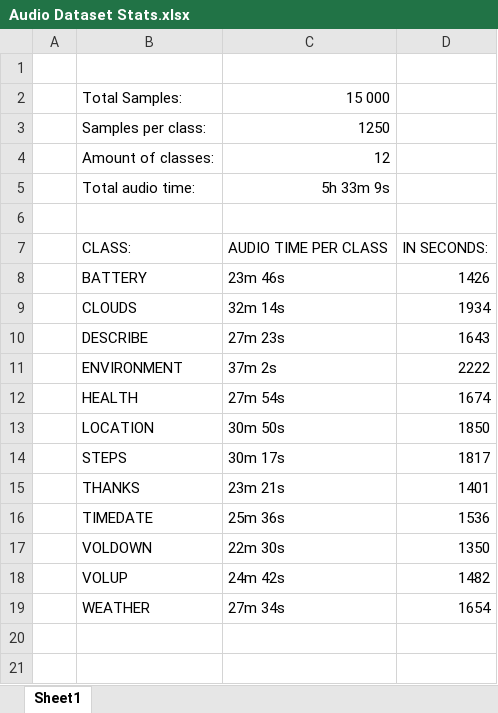
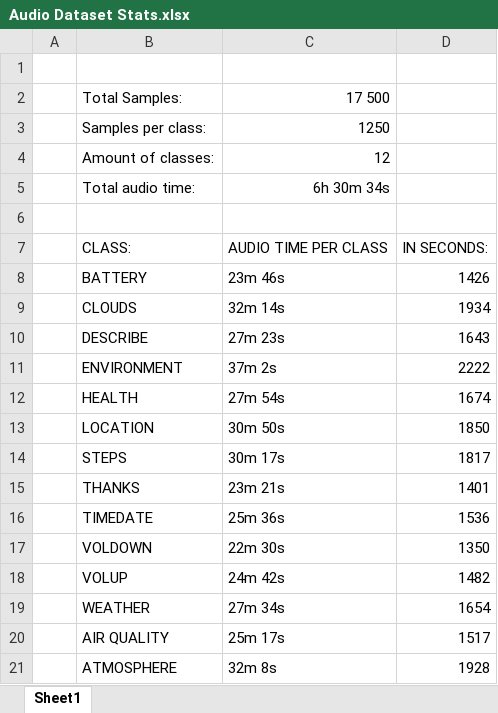
Before and after one commit to CiprianFlorin-Ifrim/CNN_Voice_Inference, an Excel workbook: Audio Dataset Stats.xlsx, sheet Sheet1, drawn as a sheet; values as stored, in another font and other column widths than the file's, no borders; charts and pictures not drawn; the diff names each change by its address in the sheet, - before the commit and + after, or states it on an @@ line.

```diff
--- a/Audio Dataset Stats.xlsx (sheet Sheet1)
+++ b/Audio Dataset Stats.xlsx (sheet Sheet1)
-C2: 15 000
+C2: 17 500
-C5: 5h 33m 9s
+C5: 6h 30m 34s
+row 20:  | AIR QUALITY | 25m 17s | 1517
+row 21:  | ATMOSPHERE | 32m 8s | 1928
```
Also changed, not shown: charts or pictures, Version Table.xlsx, 15 other files.
